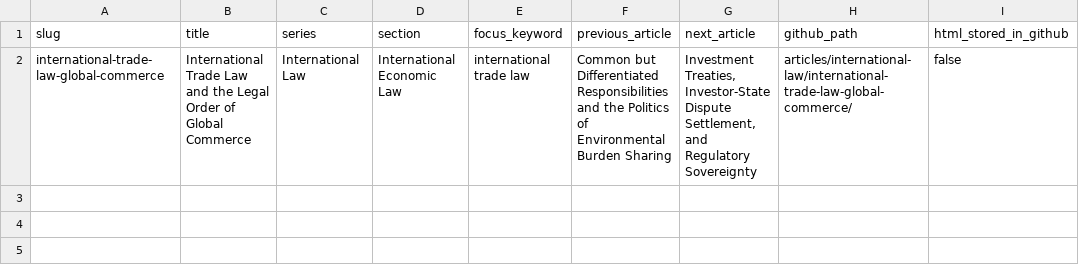
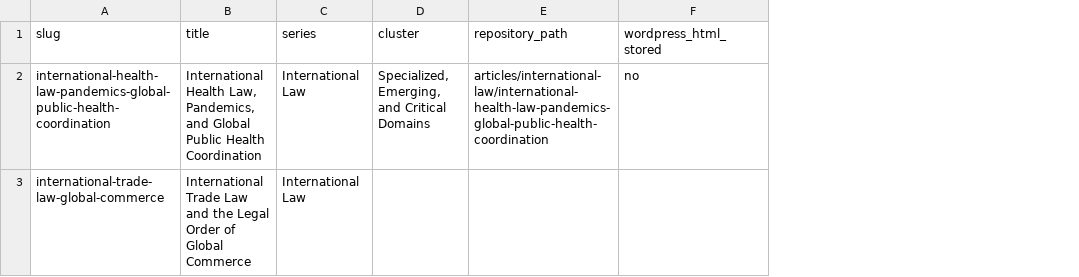
Before and after one commit to Content-Catalyst-LLC/international-law-research, a CSV file: data/catalyst_data/international_law_articles.csv, drawn as a sheet; removed rows and columns are numbered as before the commit, all else as after; the diff names each change by its address in the sheet, - before the commit and + after, or states it on an @@ line.

```diff
--- a/data/catalyst_data/international_law_articles.csv
+++ b/data/catalyst_data/international_law_articles.csv
-column D (section), row 2: International Economic Law
-column E (focus_keyword), row 2: international trade law
-column F (previous_article), row 2: Common but Differentiated Responsibilities and the Politics of Environmental Burden Sharing
-column G (next_article), row 2: Investment Treaties, Investor-State Dispute Settlement, and Regulatory Sovereignty
-column H (github_path), row 2: articles/international-law/international-trade-law-global-commerce/
-column I (html_stored_in_github), row 2: false
+column D (cluster), empty
+column E (repository_path), empty
+column F (wordpress_html_stored), empty
+row 2: international-health-law-pandemics-global-public-health-coordination | International Health Law, Pandemics, and Global Public Health Coordination | International Law | Specialized, Emerging, and Critical Domains | articles/international-law/international-health-law-pandemics-global-public-health-coordination | no
```
Also changed, not shown: data/catalyst-data/international_law_article_index.csv, 12 other files.
